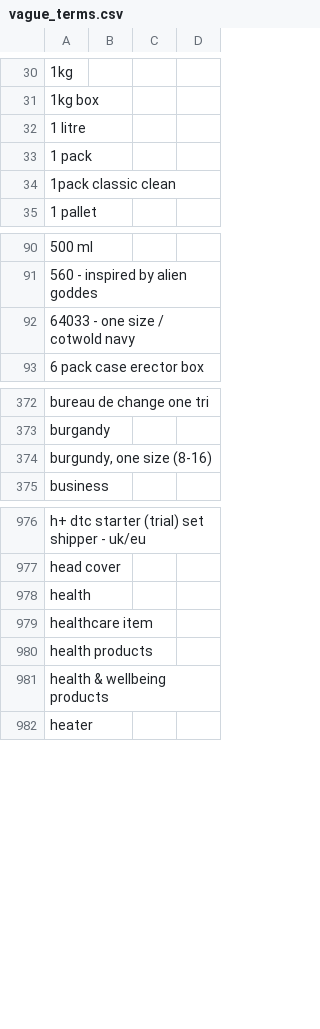
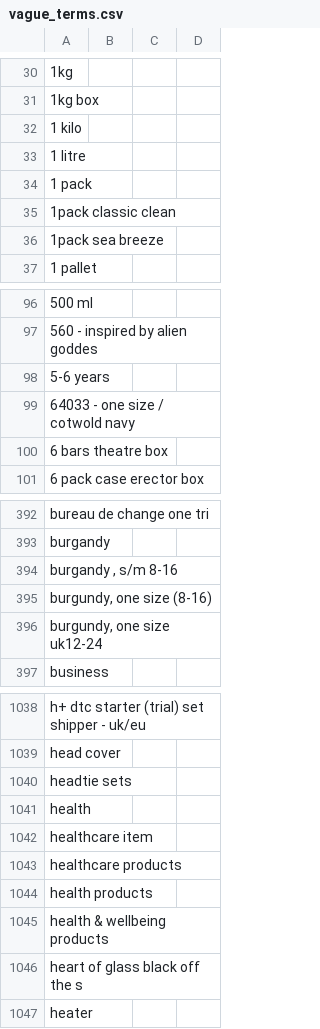
Before and after one commit to trade-tariff/trade-tariff-lambdas-fpo-search, a CSV file: reference_data/vague_terms.csv, drawn as a sheet; only a part is shown, gaps mark what is left out; the diff covers the shown part only; the diff names each change by its address in the sheet, - before the commit and + after, or states it on an @@ line.

```diff
--- a/reference_data/vague_terms.csv
+++ b/reference_data/vague_terms.csv
+row 32: 1 kilo
+row 36: 1pack sea breeze
+row 98: 5-6 years
+row 100: 6 bars theatre box
+row 394: burgandy , s/m 8-16
+row 396: burgundy, one size uk12-24
+row 1040: headtie sets
+row 1043: healthcare products
+row 1046: heart of glass black off the s
```
Also changed, not shown: 147 added rows elsewhere in this file, reference_data/extra_references.csv.
